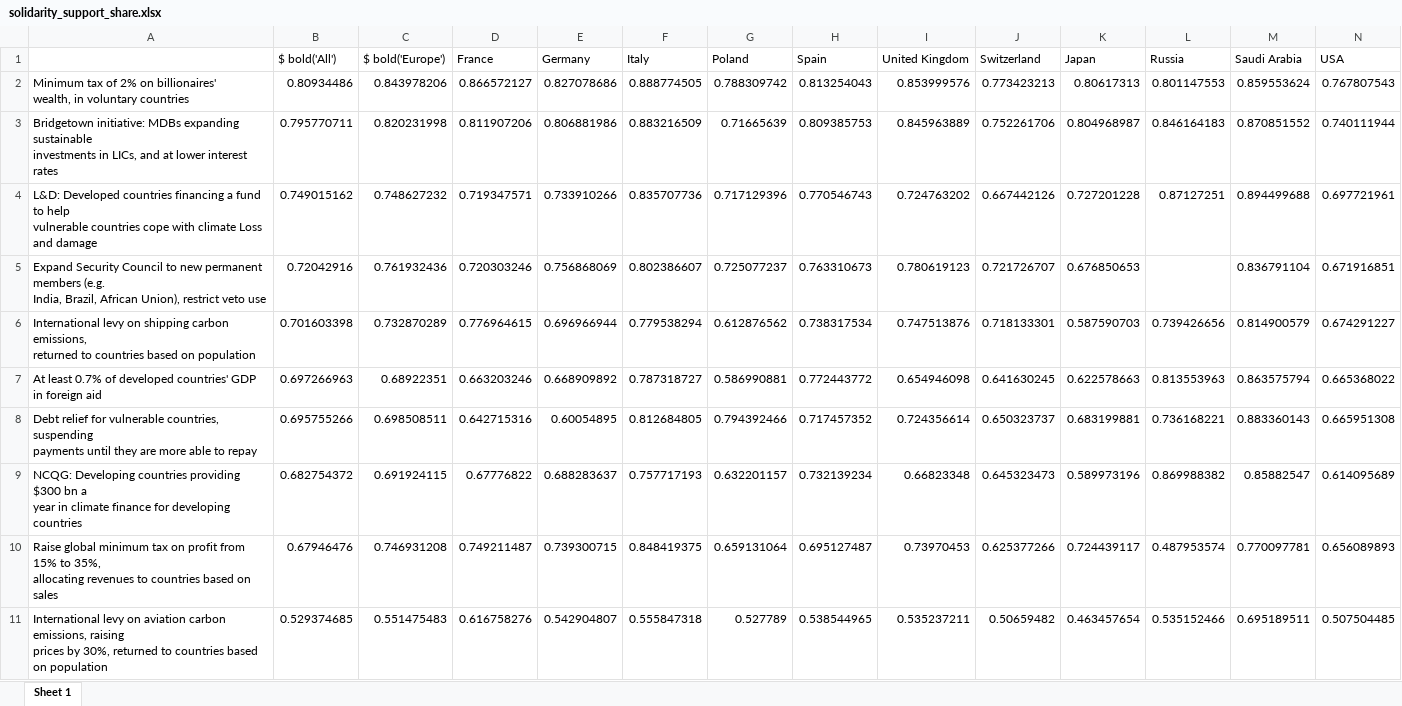
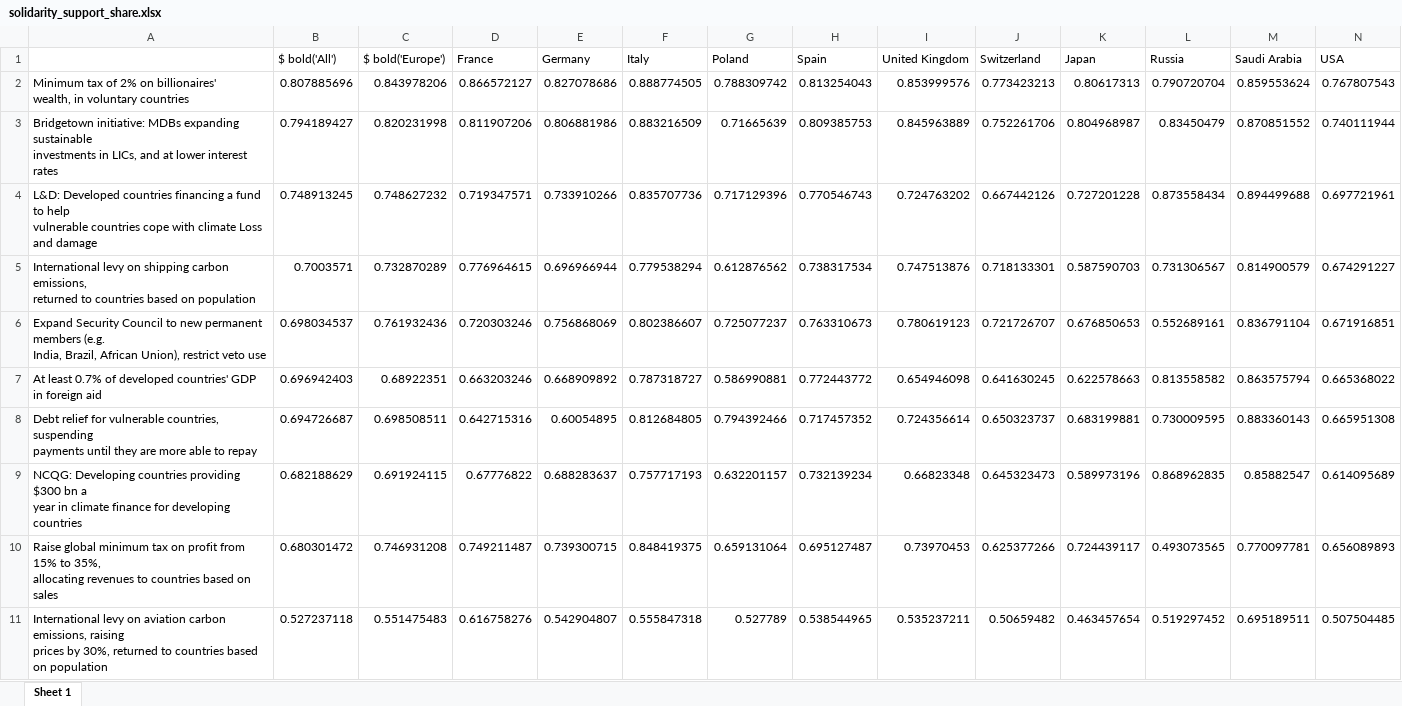
Before and after one commit to bixiou/robustness_global_redistr, an Excel workbook: xlsx/country_comparison/solidarity_support_share.xlsx, sheet Sheet 1, drawn as a sheet; values as stored, in another font and other column widths than the file's, no borders; removed rows and columns are numbered as before the commit, all else as after; ↵ is a line break in a cell; the diff names each change by its address in the sheet, - before the commit and + after, or states it on an @@ line.

```diff
--- a/xlsx/country_comparison/solidarity_support_share.xlsx (sheet Sheet 1)
+++ b/xlsx/country_comparison/solidarity_support_share.xlsx (sheet Sheet 1)
-B2 ($ bold('All')): 0.80934486
+B2 ($ bold('All')): 0.807885696
-L2 (Russia): 0.801147553
+L2 (Russia): 0.790720704
-B3 ($ bold('All')): 0.795770711
+B3 ($ bold('All')): 0.794189427
-L3 (Russia): 0.846164183
+L3 (Russia): 0.83450479
-B4 ($ bold('All')): 0.749015162
+B4 ($ bold('All')): 0.748913245
-L4 (Russia): 0.87127251
+L4 (Russia): 0.873558434
-row 5: Expand Security Council to new permanent members (e.g. ↵ India, Brazil, African Union), restrict veto use | 0.72042916 | 0.761932436 | 0.720303246 | 0.756868069 | 0.802386607 | 0.725077237 | 0.763310673 | 0.780619123 | 0.721726707 | 0.676850653 |  | 0.836791104 | 0.671916851
-B5 ($ bold('All')): 0.701603398
+B5 ($ bold('All')): 0.7003571
-L5 (Russia): 0.739426656
+L5 (Russia): 0.731306567
+row 6: Expand Security Council to new permanent members (e.g. ↵ India, Brazil, African Union), restrict veto use | 0.698034537 | 0.761932436 | 0.720303246 | 0.756868069 | 0.802386607 | 0.725077237 | 0.763310673 | 0.780619123 | 0.721726707 | 0.676850653 | 0.552689161 | 0.836791104 | 0.671916851
-B7 ($ bold('All')): 0.697266963
+B7 ($ bold('All')): 0.696942403
-L7 (Russia): 0.813553963
+L7 (Russia): 0.813558582
-B8 ($ bold('All')): 0.695755266
+B8 ($ bold('All')): 0.694726687
-L8 (Russia): 0.736168221
+L8 (Russia): 0.730009595
-B9 ($ bold('All')): 0.682754372
+B9 ($ bold('All')): 0.682188629
-L9 (Russia): 0.869988382
+L9 (Russia): 0.868962835
-B10 ($ bold('All')): 0.67946476
+B10 ($ bold('All')): 0.680301472
-L10 (Russia): 0.487953574
+L10 (Russia): 0.493073565
-B11 ($ bold('All')): 0.529374685
+B11 ($ bold('All')): 0.527237118
-L11 (Russia): 0.535152466
+L11 (Russia): 0.519297452
```
Also changed, not shown: xlsx/country_comparison/.xlsx, xlsx/country_comparison/solidarity_support_mean.xlsx, 15 other files.
